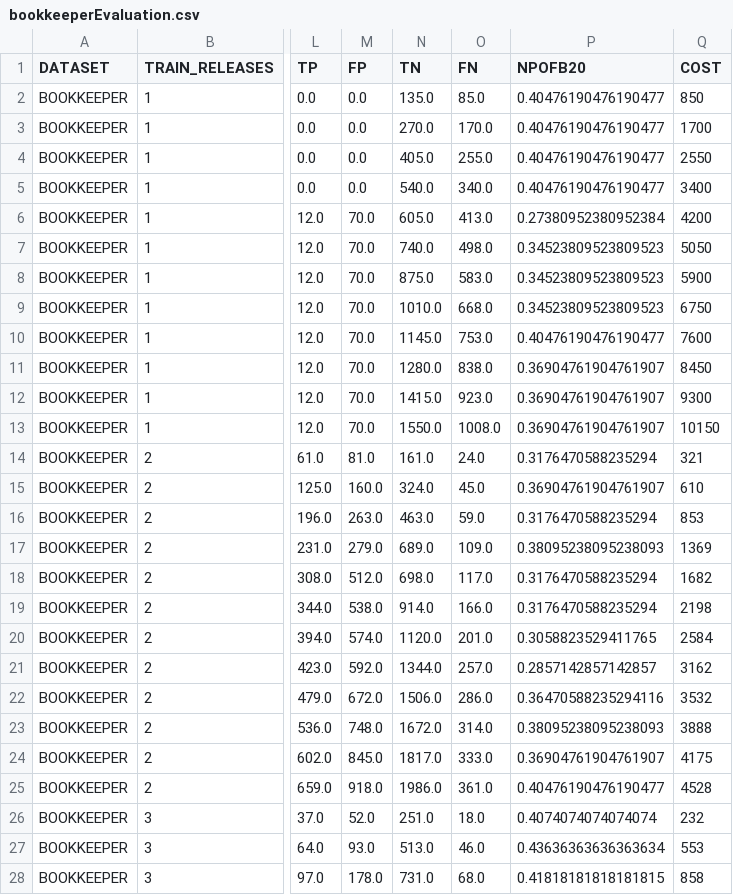
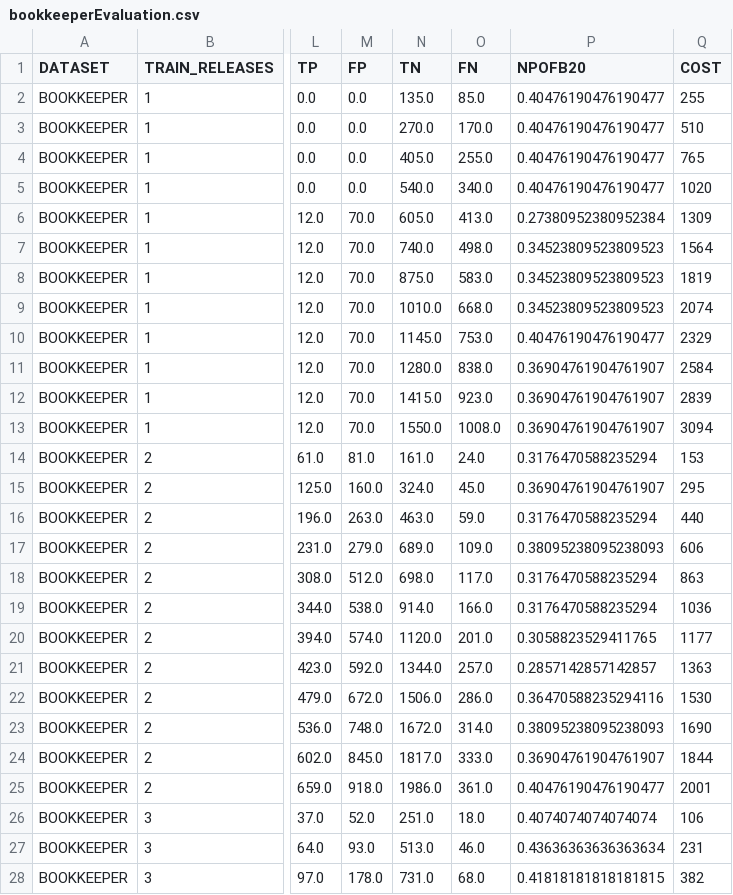
Before and after one commit to MicheleTosi/BugFinder, a CSV file: output/bookkeeperEvaluation.csv, drawn as a sheet; only a part is shown, gaps mark what is left out; the diff covers the shown part only; the diff names each change by its address in the sheet, - before the commit and + after, or states it on an @@ line.

```diff
--- a/output/bookkeeperEvaluation.csv
+++ b/output/bookkeeperEvaluation.csv
-Q2 (COST): 850
+Q2 (COST): 255
-Q3 (COST): 1700
+Q3 (COST): 510
-Q4 (COST): 2550
+Q4 (COST): 765
-Q5 (COST): 3400
+Q5 (COST): 1020
-Q6 (COST): 4200
+Q6 (COST): 1309
-Q7 (COST): 5050
+Q7 (COST): 1564
-Q8 (COST): 5900
+Q8 (COST): 1819
-Q9 (COST): 6750
+Q9 (COST): 2074
-Q10 (COST): 7600
+Q10 (COST): 2329
-Q11 (COST): 8450
+Q11 (COST): 2584
-Q12 (COST): 9300
+Q12 (COST): 2839
-Q13 (COST): 10150
+Q13 (COST): 3094
-Q14 (COST): 321
+Q14 (COST): 153
-Q15 (COST): 610
+Q15 (COST): 295
-Q16 (COST): 853
+Q16 (COST): 440
-Q17 (COST): 1369
+Q17 (COST): 606
-Q18 (COST): 1682
+Q18 (COST): 863
-Q19 (COST): 2198
+Q19 (COST): 1036
-Q20 (COST): 2584
+Q20 (COST): 1177
-Q21 (COST): 3162
+Q21 (COST): 1363
-Q22 (COST): 3532
+Q22 (COST): 1530
-Q23 (COST): 3888
+Q23 (COST): 1690
-Q24 (COST): 4175
+Q24 (COST): 1844
-Q25 (COST): 4528
+Q25 (COST): 2001
-Q26 (COST): 232
+Q26 (COST): 106
-Q27 (COST): 553
+Q27 (COST): 231
-Q28 (COST): 858
+Q28 (COST): 382
```
Also changed, not shown: 21 edited cells elsewhere in this file, output/stormEvaluation.csv, 1 other file.
